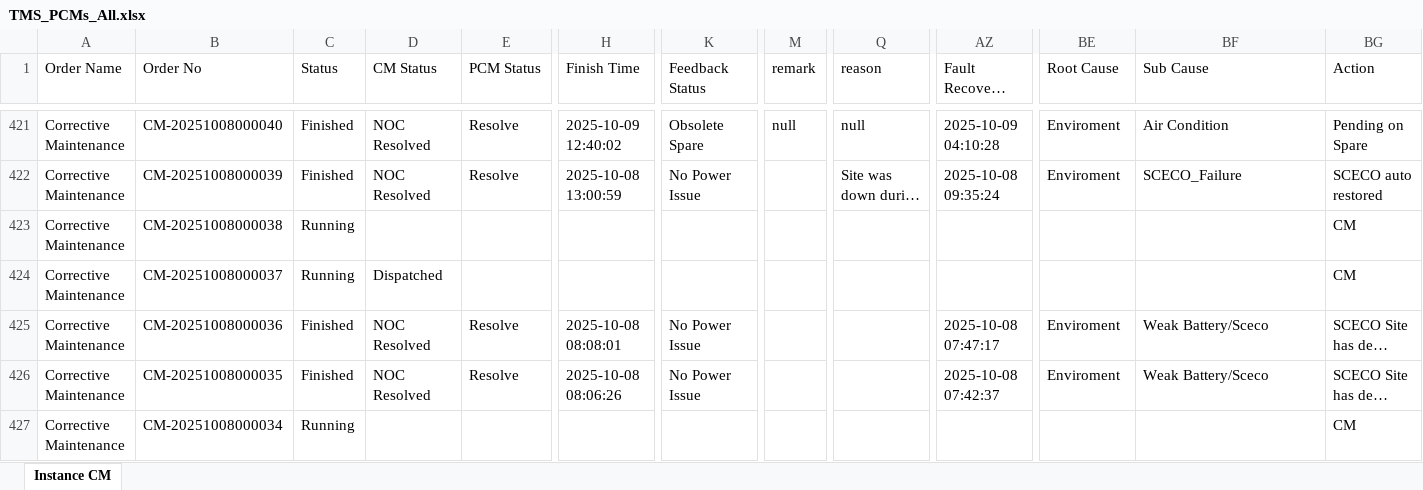
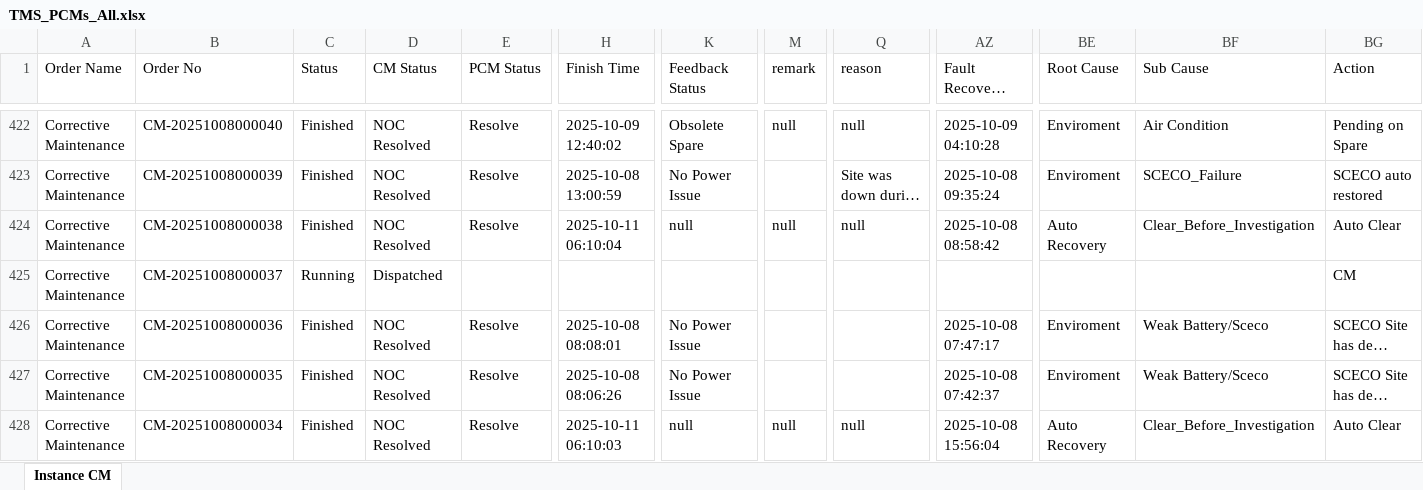
Before and after one commit to decosaro/shabakkat, an Excel workbook: TMS_PCMs_All.xlsx, sheet Instance CM, drawn as a sheet; only a part is shown, gaps mark what is left out; long unchanged cells end in …; values as stored, in another font and other column widths than the file's, no borders; addresses are those after the commit; the diff covers the shown part only; the diff names each change by its address in the sheet, - before the commit and + after, or states it on an @@ line.

Commit message:
Updated TMS_PCMs_All.xlsx from OneDrive via Power Automate

```diff
--- a/TMS_PCMs_All.xlsx (sheet Instance CM)
+++ b/TMS_PCMs_All.xlsx (sheet Instance CM)
-C424 (Status): Running
+C424 (Status): Finished
-D424 (CM Status): (empty)
+D424 (CM Status): NOC Resolved
-E424 (PCM Status): (empty)
+E424 (PCM Status): Resolve
-H424 (Finish Time): (empty)
+H424 (Finish Time): 2025-10-11 06:10:04
-K424 (Feedback Status): (empty)
+K424 (Feedback Status): null
-M424 (remark): (empty)
+M424 (remark): null
-Q424 (reason): (empty)
+Q424 (reason): null
-AZ424 (Fault Recovery Time): (empty)
+AZ424 (Fault Recovery Time): 2025-10-08 08:58:42
-BE424 (Root Cause): (empty)
+BE424 (Root Cause): Auto Recovery
-BF424 (Sub Cause): (empty)
+BF424 (Sub Cause): Clear_Before_Investigation
-BG424 (Action): CM
+BG424 (Action): Auto Clear
-C428 (Status): Running
+C428 (Status): Finished
-D428 (CM Status): (empty)
+D428 (CM Status): NOC Resolved
-E428 (PCM Status): (empty)
+E428 (PCM Status): Resolve
-H428 (Finish Time): (empty)
+H428 (Finish Time): 2025-10-11 06:10:03
-K428 (Feedback Status): (empty)
+K428 (Feedback Status): null
-M428 (remark): (empty)
+M428 (remark): null
-Q428 (reason): (empty)
+Q428 (reason): null
-AZ428 (Fault Recovery Time): (empty)
+AZ428 (Fault Recovery Time): 2025-10-08 15:56:04
-BE428 (Root Cause): (empty)
+BE428 (Root Cause): Auto Recovery
-BF428 (Sub Cause): (empty)
+BF428 (Sub Cause): Clear_Before_Investigation
-BG428 (Action): CM
+BG428 (Action): Auto Clear
```
Also changed, not shown: 1 added row and 456 edited cells elsewhere in this sheet.
